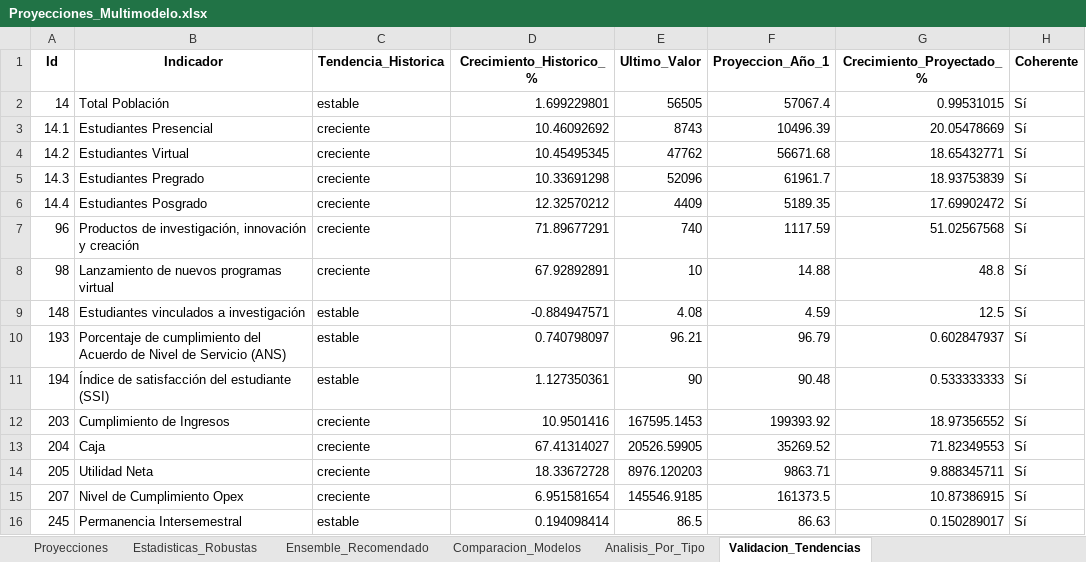
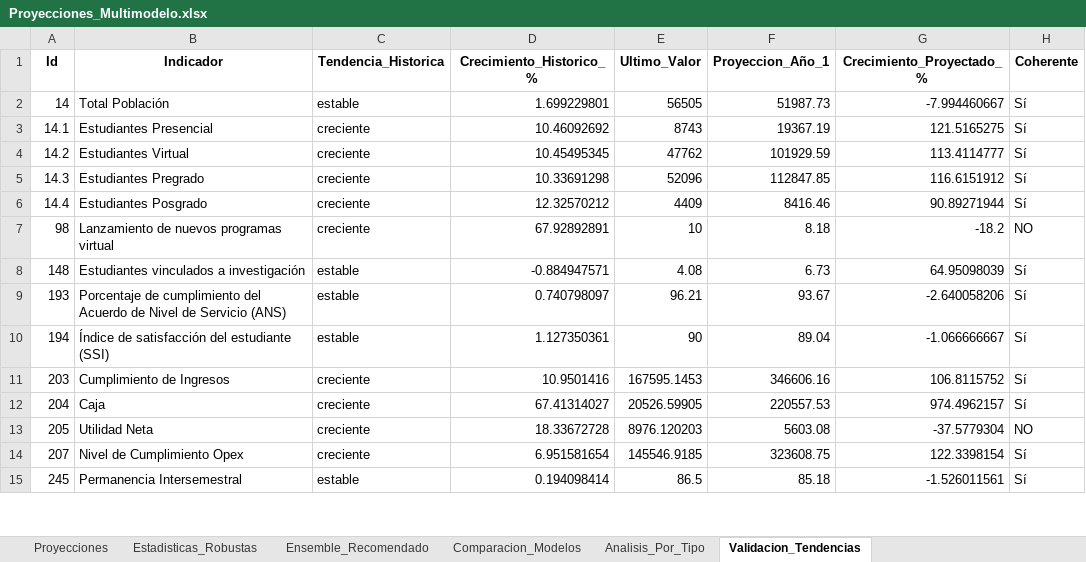
Before and after one commit to Ximena5745/Modelo_Prospectivo, an Excel workbook: Data/Proyecciones_Multimodelo.xlsx, sheet Validacion_Tendencias, drawn as a sheet; only a part is shown; values as stored, in another font and other column widths than the file's, no borders; removed rows and columns are numbered as before the commit, all else as after; the diff covers the shown part only; the diff names each change by its address in the sheet, - before the commit and + after, or states it on an @@ line.

```diff
--- a/Data/Proyecciones_Multimodelo.xlsx (sheet Validacion_Tendencias)
+++ b/Data/Proyecciones_Multimodelo.xlsx (sheet Validacion_Tendencias)
-F2 (Proyeccion_Año_1): 57067.4
+F2 (Proyeccion_Año_1): 51987.73
-G2 (Crecimiento_Proyectado_%): 0.99531015
+G2 (Crecimiento_Proyectado_%): -7.994460667
-F3 (Proyeccion_Año_1): 10496.39
+F3 (Proyeccion_Año_1): 19367.19
-G3 (Crecimiento_Proyectado_%): 20.05478669
+G3 (Crecimiento_Proyectado_%): 121.5165275
-F4 (Proyeccion_Año_1): 56671.68
+F4 (Proyeccion_Año_1): 101929.59
-G4 (Crecimiento_Proyectado_%): 18.65432771
+G4 (Crecimiento_Proyectado_%): 113.4114777
-F5 (Proyeccion_Año_1): 61961.7
+F5 (Proyeccion_Año_1): 112847.85
-G5 (Crecimiento_Proyectado_%): 18.93753839
+G5 (Crecimiento_Proyectado_%): 116.6151912
-F6 (Proyeccion_Año_1): 5189.35
+F6 (Proyeccion_Año_1): 8416.46
-G6 (Crecimiento_Proyectado_%): 17.69902472
+G6 (Crecimiento_Proyectado_%): 90.89271944
-row 7: 96 | Productos de investigación, innovación y creación | creciente | 71.89677291 | 740 | 1117.59 | 51.02567568 | Sí
-F7 (Proyeccion_Año_1): 14.88
+F7 (Proyeccion_Año_1): 8.18
-G7 (Crecimiento_Proyectado_%): 48.8
+G7 (Crecimiento_Proyectado_%): -18.2
-H7 (Coherente): Sí
+H7 (Coherente): NO
-F8 (Proyeccion_Año_1): 4.59
+F8 (Proyeccion_Año_1): 6.73
-G8 (Crecimiento_Proyectado_%): 12.5
+G8 (Crecimiento_Proyectado_%): 64.95098039
-F9 (Proyeccion_Año_1): 96.79
+F9 (Proyeccion_Año_1): 93.67
-G9 (Crecimiento_Proyectado_%): 0.602847937
+G9 (Crecimiento_Proyectado_%): -2.640058206
-F10 (Proyeccion_Año_1): 90.48
+F10 (Proyeccion_Año_1): 89.04
-G10 (Crecimiento_Proyectado_%): 0.533333333
+G10 (Crecimiento_Proyectado_%): -1.066666667
-F11 (Proyeccion_Año_1): 199393.92
+F11 (Proyeccion_Año_1): 346606.16
-G11 (Crecimiento_Proyectado_%): 18.97356552
+G11 (Crecimiento_Proyectado_%): 106.8115752
-F12 (Proyeccion_Año_1): 35269.52
+F12 (Proyeccion_Año_1): 220557.53
-G12 (Crecimiento_Proyectado_%): 71.82349553
+G12 (Crecimiento_Proyectado_%): 974.4962157
-F13 (Proyeccion_Año_1): 9863.71
+F13 (Proyeccion_Año_1): 5603.08
-G13 (Crecimiento_Proyectado_%): 9.888345711
+G13 (Crecimiento_Proyectado_%): -37.5779304
-H13 (Coherente): Sí
+H13 (Coherente): NO
-F14 (Proyeccion_Año_1): 161373.5
+F14 (Proyeccion_Año_1): 323608.75
-G14 (Crecimiento_Proyectado_%): 10.87386915
+G14 (Crecimiento_Proyectado_%): 122.3398154
-F15 (Proyeccion_Año_1): 86.63
+F15 (Proyeccion_Año_1): 85.18
-G15 (Crecimiento_Proyectado_%): 0.150289017
+G15 (Crecimiento_Proyectado_%): -1.526011561
```
Also changed, not shown: 1 removed row and 30 edited cells elsewhere in this sheet, sheet Proyecciones, sheet Comparacion_Modelos, sheet Ensemble_Recomendado, sheet Analisis_Por_Tipo.
